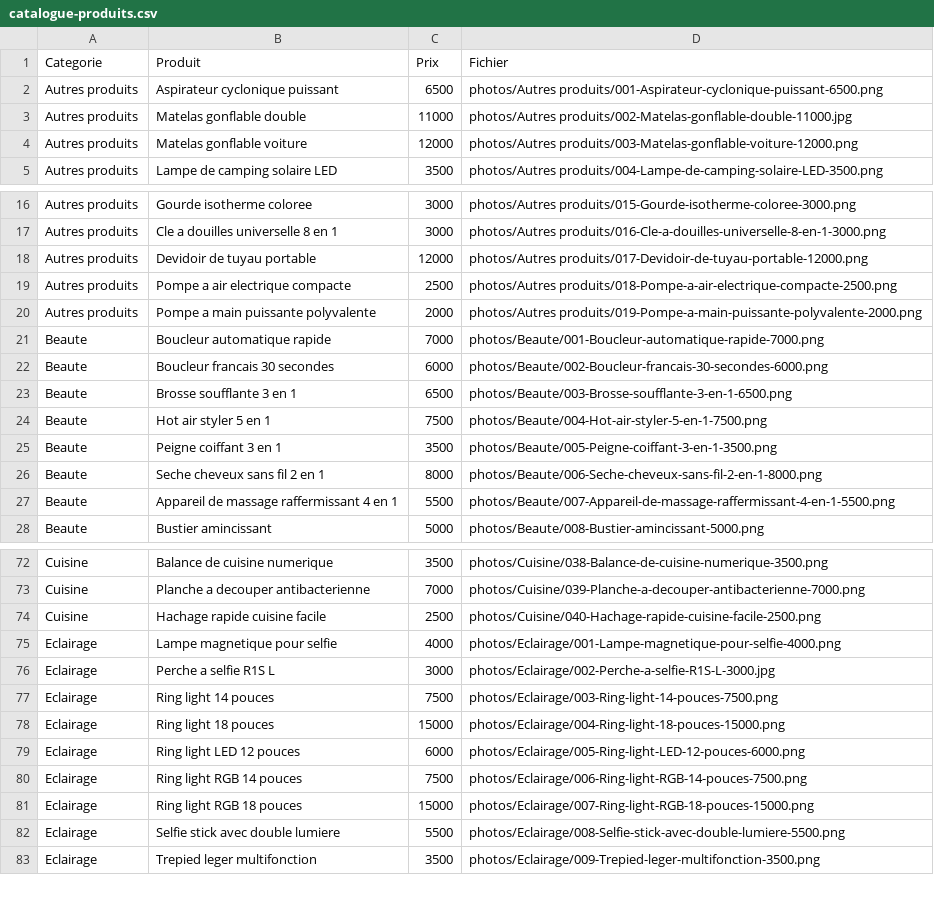
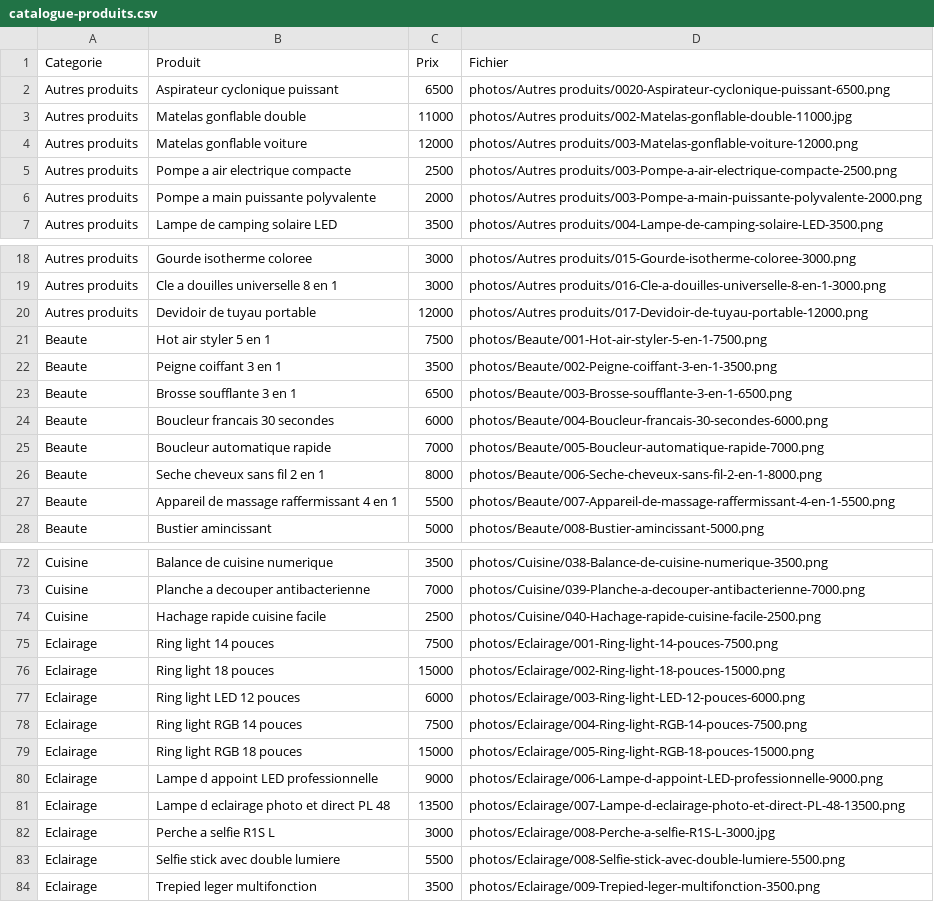
Before and after one commit to YHWENG-stack/NovaSupply, a CSV file: catalogue-produits.csv, drawn as a sheet; only a part is shown, gaps mark what is left out; the diff covers the shown part only.

```diff
--- a/catalogue-produits.csv
+++ b/catalogue-produits.csv
@@ -1,5 +1,7 @@
 "Categorie","Produit","Prix","Fichier"
-"Autres produits","Aspirateur cyclonique puissant","6500","photos/Autres produits/001-Aspirateur-cyclonique-puissant-6500.png"
+"Autres produits","Aspirateur cyclonique puissant","6500","photos/Autres produits/0020-Aspirateur-cyclonique-puissant-6500.png"
 "Autres produits","Matelas gonflable double","11000","photos/Autres produits/002-Matelas-gonflable-double-11000.jpg"
 "Autres produits","Matelas gonflable voiture","12000","photos/Autres produits/003-Matelas-gonflable-voiture-12000.png"
+"Autres produits","Pompe a air electrique compacte","2500","photos/Autres produits/003-Pompe-a-air-electrique-compacte-2500.png"
+"Autres produits","Pompe a main puissante polyvalente","2000","photos/Autres produits/003-Pompe-a-main-puissante-polyvalente-2000.png"
 "Autres produits","Lampe de camping solaire LED","3500","photos/Autres produits/004-Lampe-de-camping-solaire-LED-3500.png"
@@ -18,9 +20,7 @@
 "Autres produits","Devidoir de tuyau portable","12000","photos/Autres produits/017-Devidoir-de-tuyau-portable-12000.png"
-"Autres produits","Pompe a air electrique compacte","2500","photos/Autres produits/018-Pompe-a-air-electrique-compacte-2500.png"
-"Autres produits","Pompe a main puissante polyvalente","2000","photos/Autres produits/019-Pompe-a-main-puissante-polyvalente-2000.png"
-"Beaute","Boucleur automatique rapide","7000","photos/Beaute/001-Boucleur-automatique-rapide-7000.png"
-"Beaute","Boucleur francais 30 secondes","6000","photos/Beaute/002-Boucleur-francais-30-secondes-6000.png"
+"Beaute","Hot air styler 5 en 1","7500","photos/Beaute/001-Hot-air-styler-5-en-1-7500.png"
+"Beaute","Peigne coiffant 3 en 1","3500","photos/Beaute/002-Peigne-coiffant-3-en-1-3500.png"
 "Beaute","Brosse soufflante 3 en 1","6500","photos/Beaute/003-Brosse-soufflante-3-en-1-6500.png"
-"Beaute","Hot air styler 5 en 1","7500","photos/Beaute/004-Hot-air-styler-5-en-1-7500.png"
-"Beaute","Peigne coiffant 3 en 1","3500","photos/Beaute/005-Peigne-coiffant-3-en-1-3500.png"
+"Beaute","Boucleur francais 30 secondes","6000","photos/Beaute/004-Boucleur-francais-30-secondes-6000.png"
+"Beaute","Boucleur automatique rapide","7000","photos/Beaute/005-Boucleur-automatique-rapide-7000.png"
 "Beaute","Seche cheveux sans fil 2 en 1","8000","photos/Beaute/006-Seche-cheveux-sans-fil-2-en-1-8000.png"
@@ -74,9 +74,10 @@
 "Cuisine","Hachage rapide cuisine facile","2500","photos/Cuisine/040-Hachage-rapide-cuisine-facile-2500.png"
-"Eclairage","Lampe magnetique pour selfie","4000","photos/Eclairage/001-Lampe-magnetique-pour-selfie-4000.png"
-"Eclairage","Perche a selfie R1S L","3000","photos/Eclairage/002-Perche-a-selfie-R1S-L-3000.jpg"
-"Eclairage","Ring light 14 pouces","7500","photos/Eclairage/003-Ring-light-14-pouces-7500.png"
-"Eclairage","Ring light 18 pouces","15000","photos/Eclairage/004-Ring-light-18-pouces-15000.png"
-"Eclairage","Ring light LED 12 pouces","6000","photos/Eclairage/005-Ring-light-LED-12-pouces-6000.png"
-"Eclairage","Ring light RGB 14 pouces","7500","photos/Eclairage/006-Ring-light-RGB-14-pouces-7500.png"
-"Eclairage","Ring light RGB 18 pouces","15000","photos/Eclairage/007-Ring-light-RGB-18-pouces-15000.png"
+"Eclairage","Ring light 14 pouces","7500","photos/Eclairage/001-Ring-light-14-pouces-7500.png"
+"Eclairage","Ring light 18 pouces","15000","photos/Eclairage/002-Ring-light-18-pouces-15000.png"
+"Eclairage","Ring light LED 12 pouces","6000","photos/Eclairage/003-Ring-light-LED-12-pouces-6000.png"
+"Eclairage","Ring light RGB 14 pouces","7500","photos/Eclairage/004-Ring-light-RGB-14-pouces-7500.png"
+"Eclairage","Ring light RGB 18 pouces","15000","photos/Eclairage/005-Ring-light-RGB-18-pouces-15000.png"
+"Eclairage","Lampe d appoint LED professionnelle","9000","photos/Eclairage/006-Lampe-d-appoint-LED-professionnelle-9000.png"
+"Eclairage","Lampe d eclairage photo et direct PL 48","13500","photos/Eclairage/007-Lampe-d-eclairage-photo-et-direct-PL-48-13500.png"
+"Eclairage","Perche a selfie R1S L","3000","photos/Eclairage/008-Perche-a-selfie-R1S-L-3000.jpg"
 "Eclairage","Selfie stick avec double lumiere","5500","photos/Eclairage/008-Selfie-stick-avec-double-lumiere-5500.png"
```
Also changed, not shown: 1 added row and 2 removed rows elsewhere in this file, 20 other files.
